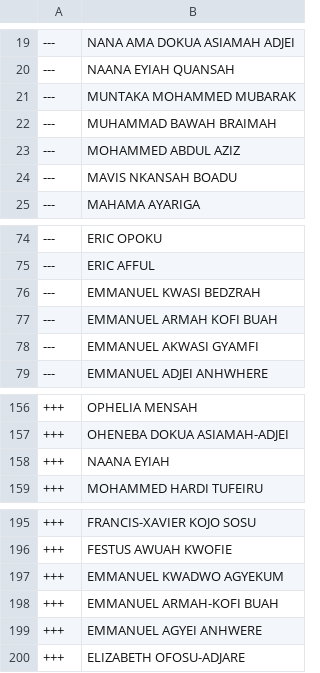
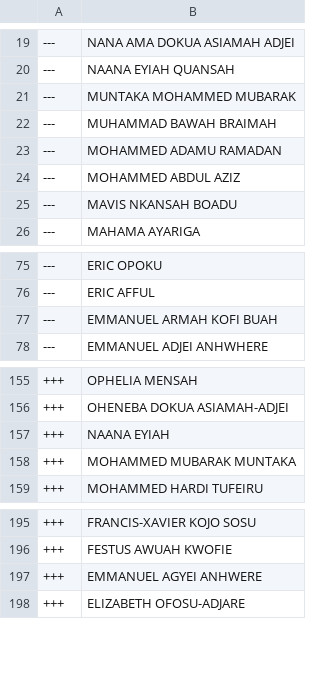
Before and after one commit to every-politician-scrapers/ghana-parliament, a CSV file: data/diff.csv, drawn as a sheet; only a part is shown, gaps mark what is left out.

```diff
--- a/data/diff.csv
+++ b/data/diff.csv
@@ -22,2 +22,3 @@
 ---,MUHAMMAD BAWAH BRAIMAH
+---,MOHAMMED ADAMU RAMADAN
 ---,MOHAMMED ABDUL AZIZ
@@ -75,5 +76,3 @@
 ---,ERIC AFFUL
----,EMMANUEL KWASI BEDZRAH
 ---,EMMANUEL ARMAH KOFI BUAH
----,EMMANUEL AKWASI GYAMFI
 ---,EMMANUEL ADJEI ANHWHERE
@@ -158,2 +157,3 @@
 +++,NAANA EYIAH
++++,MOHAMMED MUBARAK MUNTAKA
 +++,MOHAMMED HARDI TUFEIRU
@@ -196,4 +196,2 @@
 +++,FESTUS AWUAH KWOFIE
-+++,EMMANUEL KWADWO AGYEKUM
-+++,EMMANUEL ARMAH-KOFI BUAH
 +++,EMMANUEL AGYEI ANHWERE
```
Also changed, not shown: data/official.csv.
